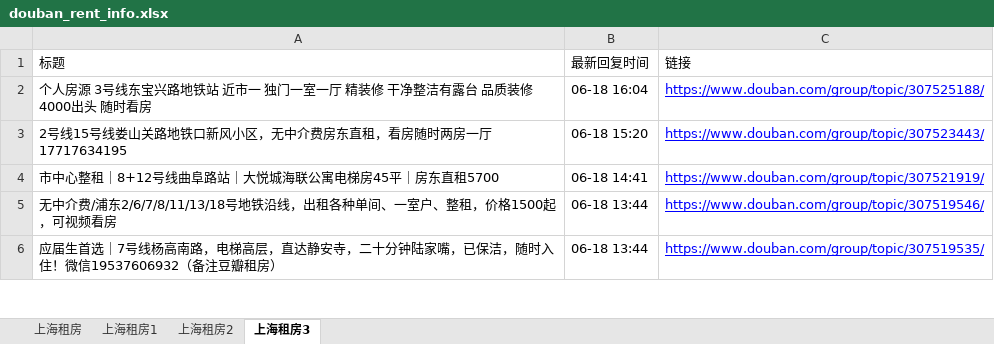
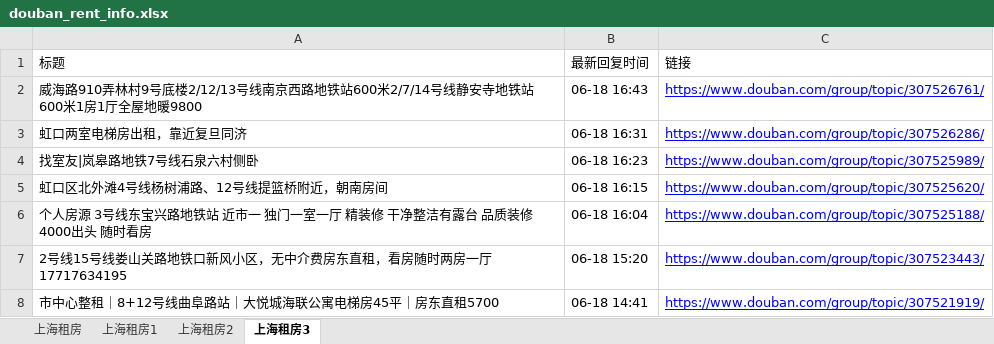
Before and after one commit to RyanShi0118/rent-info-crawler, an Excel workbook: douban_rent_info.xlsx, sheet 上海租房3, drawn as a sheet; only a part is shown; the shorter side is filled out with more unchanged rows; values as stored, in another font and other column widths than the file's, no borders; the diff names each change by its address in the sheet, - before the commit and + after, or states it on an @@ line.

```diff
--- a/douban_rent_info.xlsx (sheet 上海租房3)
+++ b/douban_rent_info.xlsx (sheet 上海租房3)
+row 2: 威海路910弄林村9号底楼2/12/13号线南京西路地铁站600米2/7/14号线静安寺地铁站600米1房1厅全屋地暖9800 | 06-18 16:43 | https://www.douban.com/group/topic/307526761/
+row 3: 虹口两室电梯房出租，靠近复旦同济 | 06-18 16:31 | https://www.douban.com/group/topic/307526286/
+row 4: 找室友|岚皋路地铁7号线石泉六村侧卧 | 06-18 16:23 | https://www.douban.com/group/topic/307525989/
+row 5: 虹口区北外滩4号线杨树浦路、12号线提篮桥附近，朝南房间 | 06-18 16:15 | https://www.douban.com/group/topic/307525620/
```
Also changed, not shown: sheet 上海租房, sheet 上海租房1, sheet 上海租房2, filtered_rent_info.xlsx, 1 other file.
